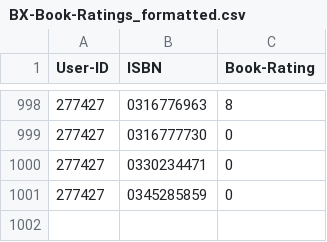
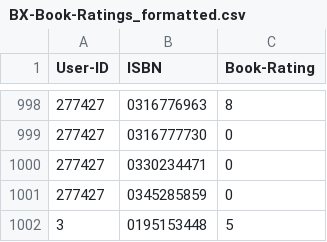
Before and after one commit to Nyall-Livett/SEG-major-project, a CSV file: clubs/book_database/BX-Book-Ratings_formatted.csv, drawn as a sheet; only a part is shown, gaps mark what is left out; the diff names each change by its address in the sheet, - before the commit and + after, or states it on an @@ line.

```diff
--- a/clubs/book_database/BX-Book-Ratings_formatted.csv
+++ b/clubs/book_database/BX-Book-Ratings_formatted.csv
+row 1002: 3 | 0195153448 | 5
```
Also changed, not shown: 2 other files.
